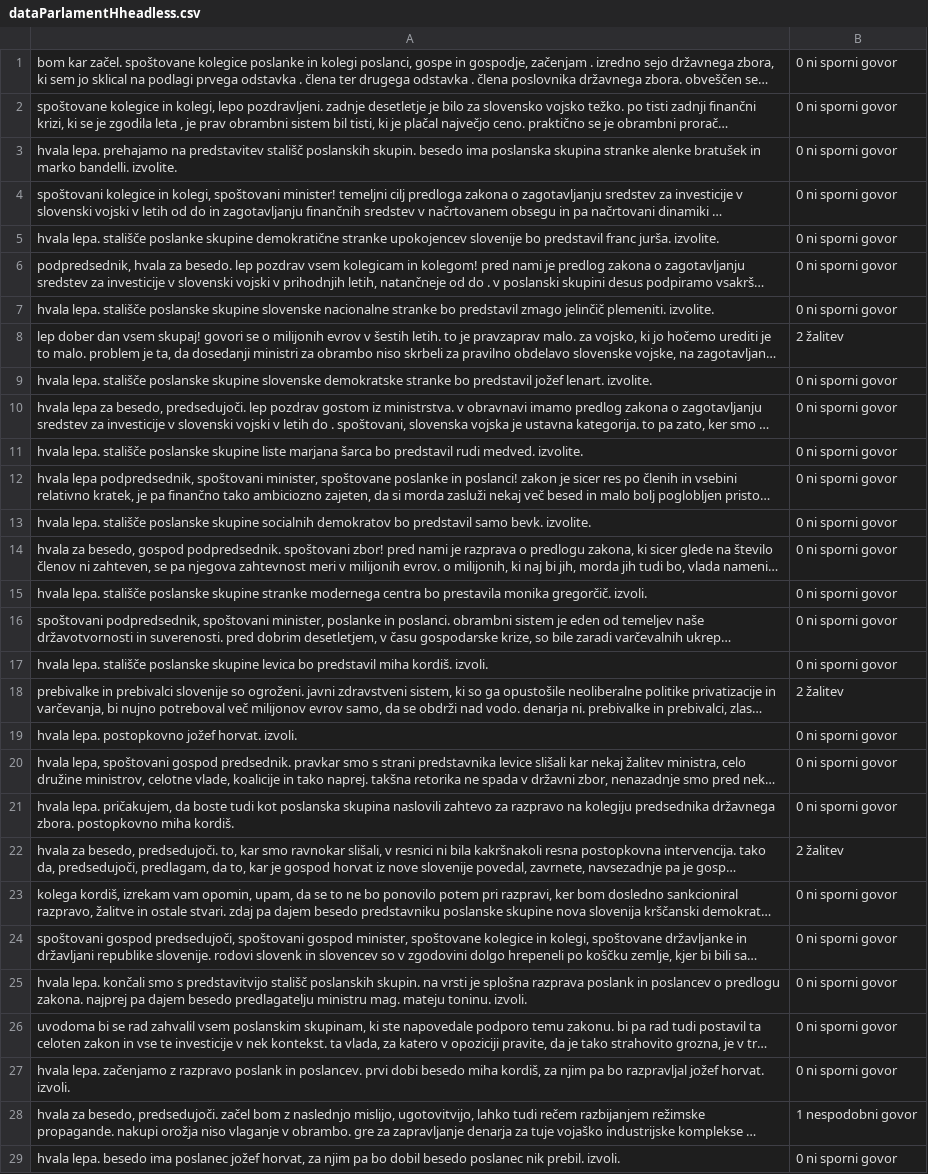
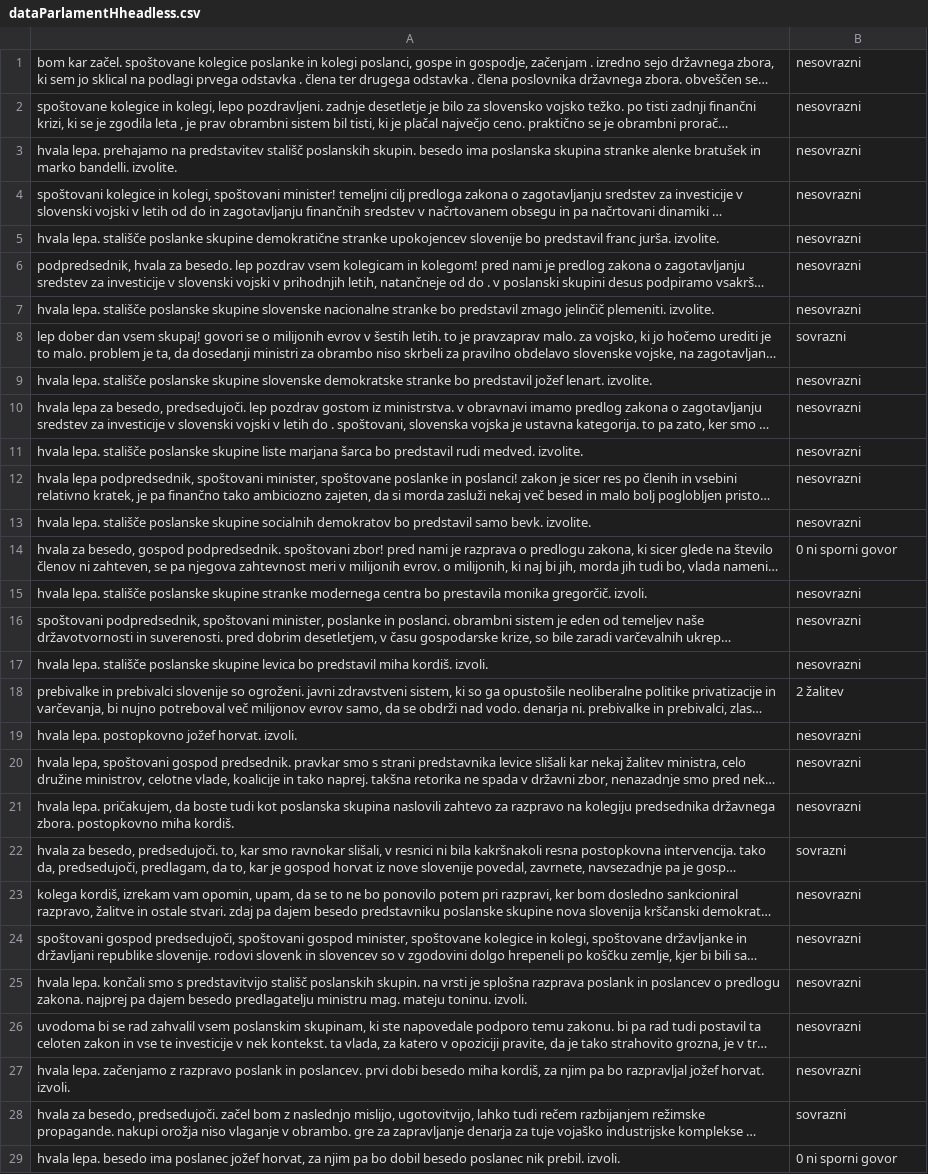
Before and after one commit to ncirar/diploma, a CSV file: files/HateSpeech/dataParlamentHheadless.csv, drawn as a sheet; only a part is shown; long unchanged cells end in …; the diff covers the shown part only; the diff names each change by its address in the sheet, - before the commit and + after, or states it on an @@ line.

```diff
--- a/files/HateSpeech/dataParlamentHheadless.csv
+++ b/files/HateSpeech/dataParlamentHheadless.csv
-B1:B7: 0 ni sporni govor
+B1:B7: nesovrazni
-B8: 2 žalitev
+B8: sovrazni
-B9:B13: 0 ni sporni govor
+B9:B13: nesovrazni
-B15:B17: 0 ni sporni govor
+B15:B17: nesovrazni
-B19:B21: 0 ni sporni govor
+B19:B21: nesovrazni
-B22: 2 žalitev
+B22: sovrazni
-B23:B27: 0 ni sporni govor
+B23:B27: nesovrazni
-B28: 1 nespodobni govor
+B28: sovrazni
```
Also changed, not shown: 37 edited cells elsewhere in this file, 5 other files.
